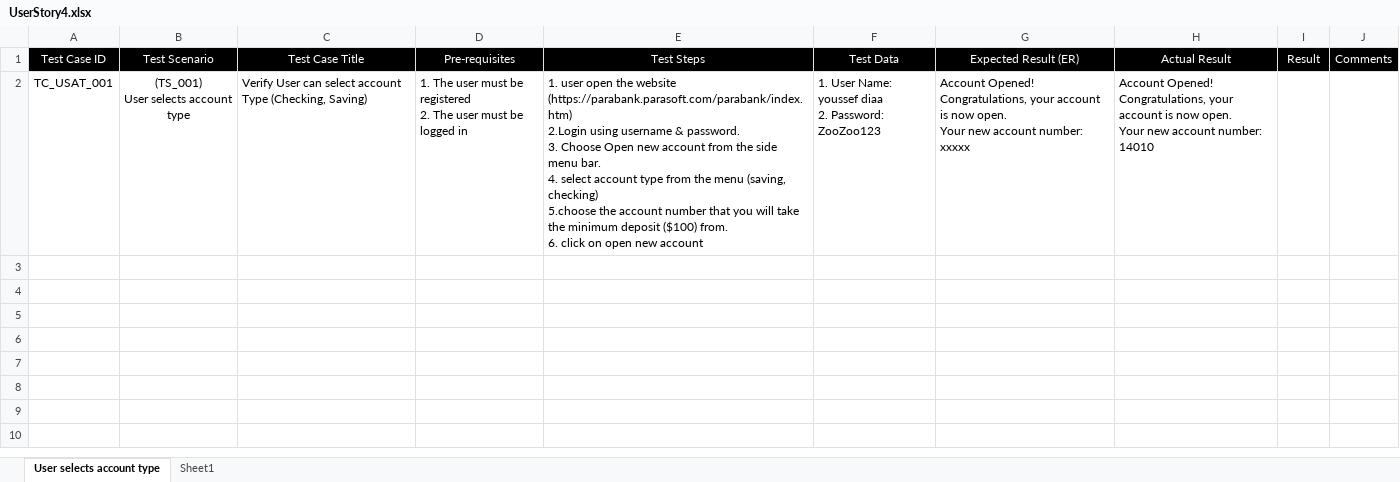
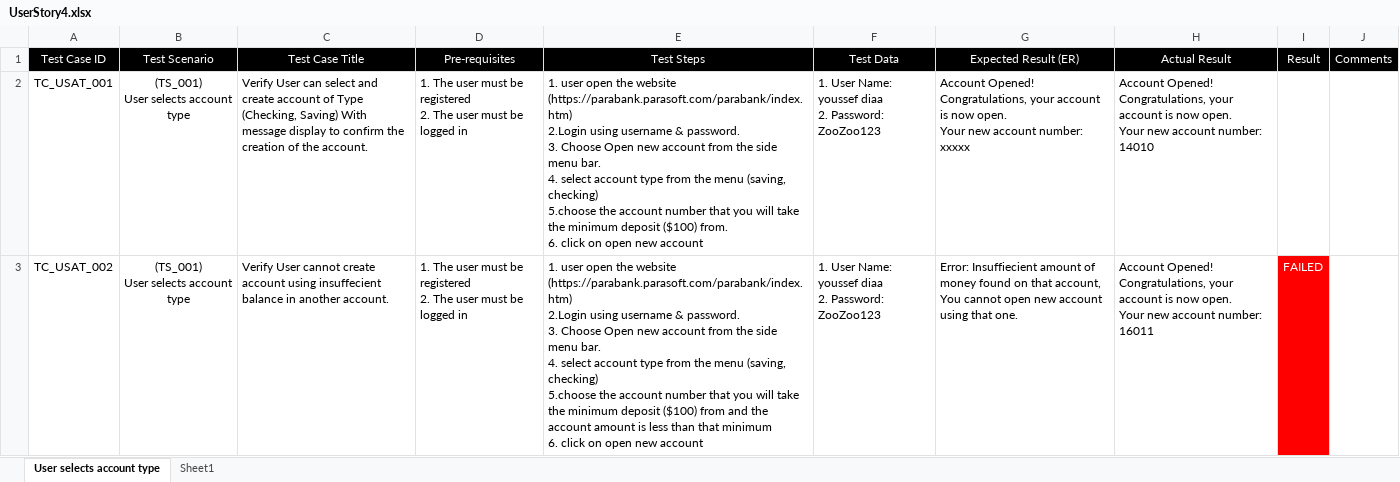
Before and after one commit to youssefdiaa12/web-application-testing, an Excel workbook: TestCases/UserStory4.xlsx, sheet User selects account type, drawn as a sheet; only a part is shown; values as stored, in another font and other column widths than the file's, no borders; conditional formats not drawn; ↵ is a line break in a cell; the diff covers the shown part only; the diff names each change by its address in the sheet, - before the commit and + after, or states it on an @@ line.

Commit message:
creating test cases related to User Story 4

```diff
--- a/TestCases/UserStory4.xlsx (sheet User selects account type)
+++ b/TestCases/UserStory4.xlsx (sheet User selects account type)
-C2 (Test Case Title): …can select account Type (Checking, Saving)
+C2 (Test Case Title): …can select and create account of Type (Checking, Saving) With message display to confirm the creation of the account.
+row 3: TC_USAT_002 | (TS_001) ↵ User selects account type | Verify User cannot create account using insuffecient balance in another account. | 1. The user must be registered ↵ 2. The user must be logged in | 1. user open the website (https://parabank.parasoft.com/parabank/index.htm) ↵ 2.Login using username & password. ↵ 3. Choose Open new account from the side menu bar. ↵ 4. select account type from the menu (saving, checking) ↵ 5.choose the account number that you will take the minimum deposit ($100) from and the account amount is less than that minimum ↵ 6. click on open new account | 1. User Name: youssef diaa ↵ 2. Password: ZooZoo123 | Error: Insuffiecient amount of money found on that account, You cannot open new account using that one. | Account Opened! ↵ Congratulations, your account is now open. ↵ Your new account number: 16011 | FAILED
```
Also changed, not shown: 4 added rows elsewhere in this sheet, 5 other files.
